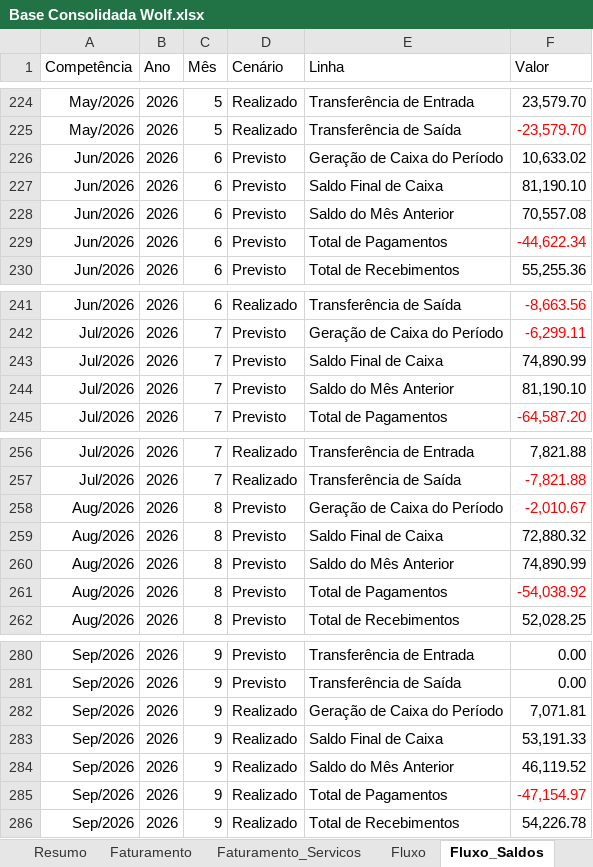
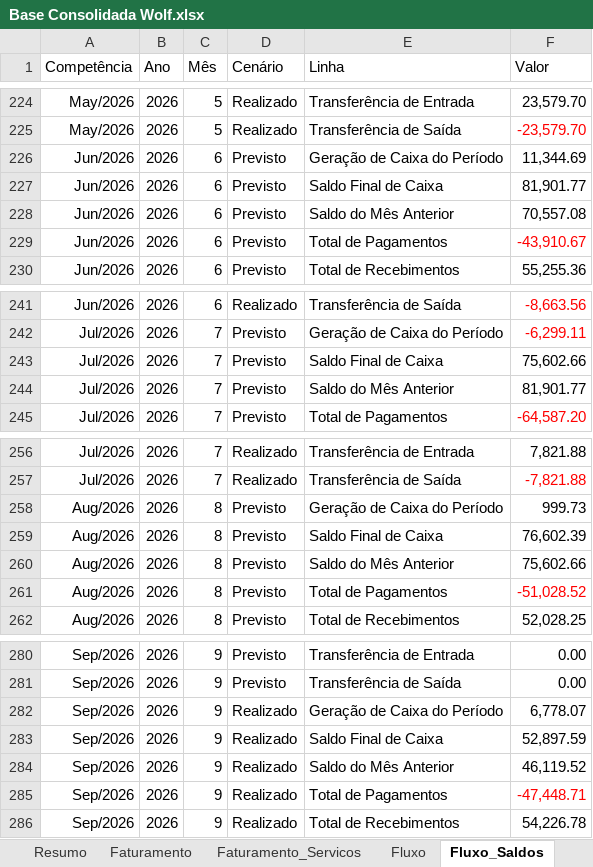
Before and after one commit to EmpresarialBPO/Dashboard-Financeiro-Gerencial-Wolf, an Excel workbook: Base Consolidada Wolf.xlsx, sheet Fluxo_Saldos, drawn as a sheet; only a part is shown, gaps mark what is left out; values as stored, in another font and other column widths than the file's, no borders; table styles not drawn; the diff covers the shown part only; the diff names each change by its address in the sheet, - before the commit and + after, or states it on an @@ line.

```diff
--- a/Base Consolidada Wolf.xlsx (sheet Fluxo_Saldos)
+++ b/Base Consolidada Wolf.xlsx (sheet Fluxo_Saldos)
-F226 (Valor): 10,633.02
+F226 (Valor): 11,344.69
-F227 (Valor): 81,190.10
+F227 (Valor): 81,901.77
-F229 (Valor): -44,622.34
+F229 (Valor): -43,910.67
-F243 (Valor): 74,890.99
+F243 (Valor): 75,602.66
-F244 (Valor): 81,190.10
+F244 (Valor): 81,901.77
-F258 (Valor): -2,010.67
+F258 (Valor): 999.73
-F258 text colour: #FF0000
+F258 text colour: black
-F259 (Valor): 72,880.32
+F259 (Valor): 76,602.39
-F260 (Valor): 74,890.99
+F260 (Valor): 75,602.66
-F261 (Valor): -54,038.92
+F261 (Valor): -51,028.52
-F282 (Valor): 7,071.81
+F282 (Valor): 6,778.07
-F283 (Valor): 53,191.33
+F283 (Valor): 52,897.59
-F285 (Valor): -47,154.97
+F285 (Valor): -47,448.71
```
Also changed, not shown: 14 edited cells elsewhere in this sheet, sheet Fluxo, sheet Centro_Custo, sheet DRE, sheet Validações, sheet Log_Carga, sheet Resumo, 1 other file.
